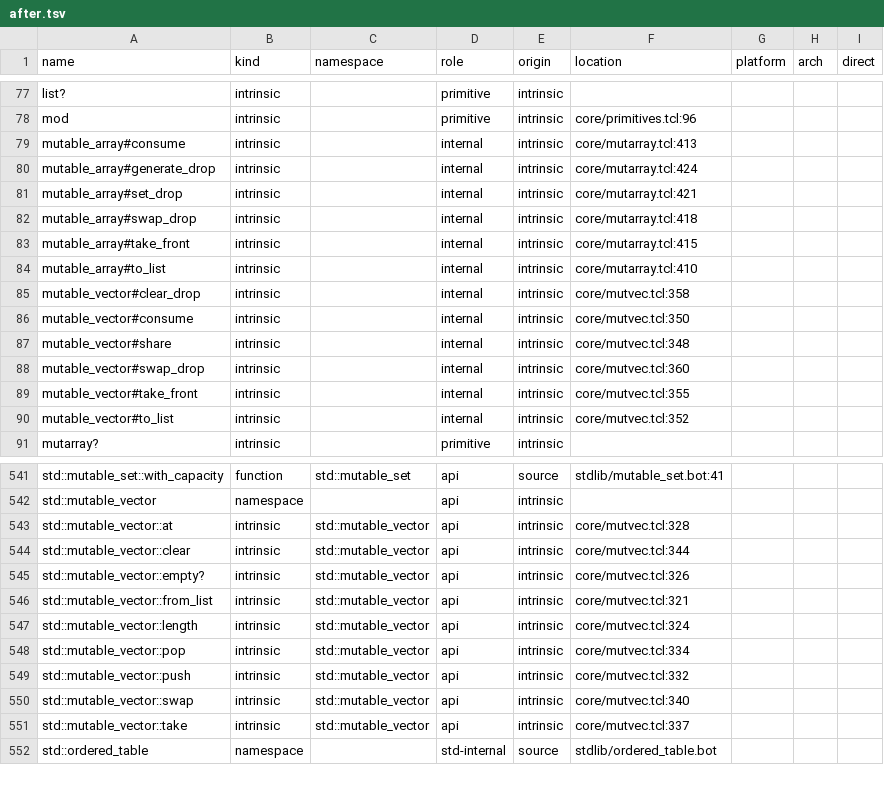
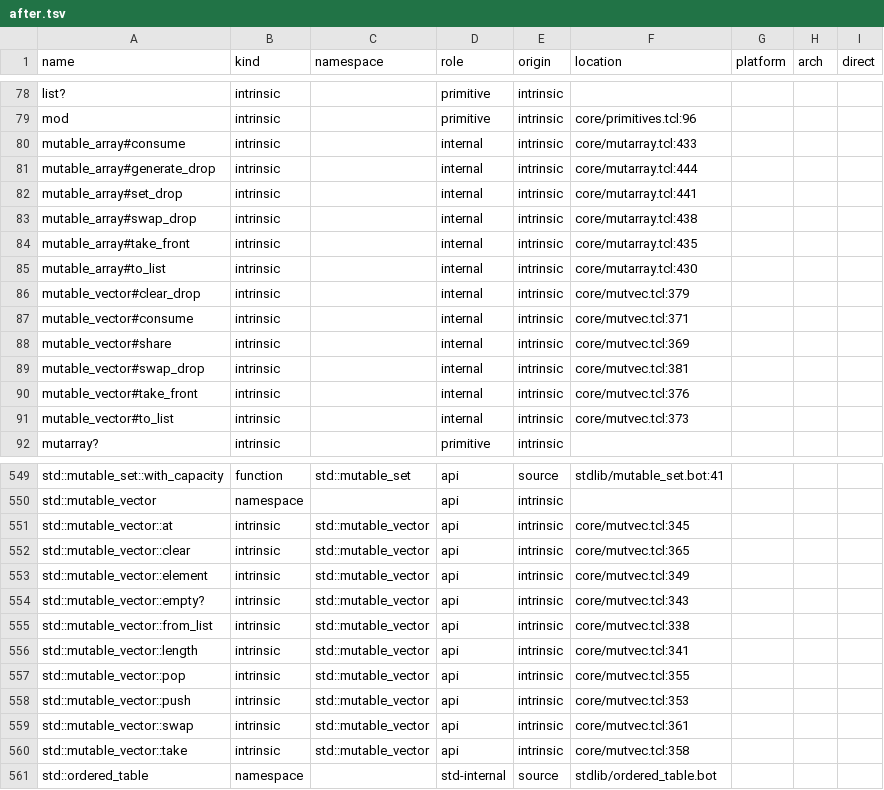
Before and after one commit to mwagner-webdev/botlish, a TSV file: audit/stdlib-census/after.tsv, drawn as a sheet; only a part is shown, gaps mark what is left out; the diff covers the shown part only.

```diff
--- a/audit/stdlib-census/after.tsv
+++ b/audit/stdlib-census/after.tsv
@@ -78,14 +79,14 @@ list?	intrinsic		primitive	intrinsic
 mod	intrinsic		primitive	intrinsic	core/primitives.tcl:96			
-mutable_array#consume	intrinsic		internal	intrinsic	core/mutarray.tcl:413			
-mutable_array#generate_drop	intrinsic		internal	intrinsic	core/mutarray.tcl:424			
-mutable_array#set_drop	intrinsic		internal	intrinsic	core/mutarray.tcl:421			
-mutable_array#swap_drop	intrinsic		internal	intrinsic	core/mutarray.tcl:418			
-mutable_array#take_front	intrinsic		internal	intrinsic	core/mutarray.tcl:415			
-mutable_array#to_list	intrinsic		internal	intrinsic	core/mutarray.tcl:410			
-mutable_vector#clear_drop	intrinsic		internal	intrinsic	core/mutvec.tcl:358			
-mutable_vector#consume	intrinsic		internal	intrinsic	core/mutvec.tcl:350			
-mutable_vector#share	intrinsic		internal	intrinsic	core/mutvec.tcl:348			
-mutable_vector#swap_drop	intrinsic		internal	intrinsic	core/mutvec.tcl:360			
-mutable_vector#take_front	intrinsic		internal	intrinsic	core/mutvec.tcl:355			
-mutable_vector#to_list	intrinsic		internal	intrinsic	core/mutvec.tcl:352			
+mutable_array#consume	intrinsic		internal	intrinsic	core/mutarray.tcl:433			
+mutable_array#generate_drop	intrinsic		internal	intrinsic	core/mutarray.tcl:444			
+mutable_array#set_drop	intrinsic		internal	intrinsic	core/mutarray.tcl:441			
+mutable_array#swap_drop	intrinsic		internal	intrinsic	core/mutarray.tcl:438			
+mutable_array#take_front	intrinsic		internal	intrinsic	core/mutarray.tcl:435			
+mutable_array#to_list	intrinsic		internal	intrinsic	core/mutarray.tcl:430			
+mutable_vector#clear_drop	intrinsic		internal	intrinsic	core/mutvec.tcl:379			
+mutable_vector#consume	intrinsic		internal	intrinsic	core/mutvec.tcl:371			
+mutable_vector#share	intrinsic		internal	intrinsic	core/mutvec.tcl:369			
+mutable_vector#swap_drop	intrinsic		internal	intrinsic	core/mutvec.tcl:381			
+mutable_vector#take_front	intrinsic		internal	intrinsic	core/mutvec.tcl:376			
+mutable_vector#to_list	intrinsic		internal	intrinsic	core/mutvec.tcl:373			
 mutarray?	intrinsic		primitive	intrinsic				
@@ -542,11 +550,12 @@ std::mutable_set::with_capacity	function	std::mutable_set	api	source	stdlib/muta
 std::mutable_vector	namespace		api	intrinsic				
-std::mutable_vector::at	intrinsic	std::mutable_vector	api	intrinsic	core/mutvec.tcl:328			
-std::mutable_vector::clear	intrinsic	std::mutable_vector	api	intrinsic	core/mutvec.tcl:344			
-std::mutable_vector::empty?	intrinsic	std::mutable_vector	api	intrinsic	core/mutvec.tcl:326			
-std::mutable_vector::from_list	intrinsic	std::mutable_vector	api	intrinsic	core/mutvec.tcl:321			
-std::mutable_vector::length	intrinsic	std::mutable_vector	api	intrinsic	core/mutvec.tcl:324			
-std::mutable_vector::pop	intrinsic	std::mutable_vector	api	intrinsic	core/mutvec.tcl:334			
-std::mutable_vector::push	intrinsic	std::mutable_vector	api	intrinsic	core/mutvec.tcl:332			
-std::mutable_vector::swap	intrinsic	std::mutable_vector	api	intrinsic	core/mutvec.tcl:340			
-std::mutable_vector::take	intrinsic	std::mutable_vector	api	intrinsic	core/mutvec.tcl:337			
+std::mutable_vector::at	intrinsic	std::mutable_vector	api	intrinsic	core/mutvec.tcl:345			
+std::mutable_vector::clear	intrinsic	std::mutable_vector	api	intrinsic	core/mutvec.tcl:365			
+std::mutable_vector::element	intrinsic	std::mutable_vector	api	intrinsic	core/mutvec.tcl:349			
+std::mutable_vector::empty?	intrinsic	std::mutable_vector	api	intrinsic	core/mutvec.tcl:343			
+std::mutable_vector::from_list	intrinsic	std::mutable_vector	api	intrinsic	core/mutvec.tcl:338			
+std::mutable_vector::length	intrinsic	std::mutable_vector	api	intrinsic	core/mutvec.tcl:341			
+std::mutable_vector::pop	intrinsic	std::mutable_vector	api	intrinsic	core/mutvec.tcl:355			
+std::mutable_vector::push	intrinsic	std::mutable_vector	api	intrinsic	core/mutvec.tcl:353			
+std::mutable_vector::swap	intrinsic	std::mutable_vector	api	intrinsic	core/mutvec.tcl:361			
+std::mutable_vector::take	intrinsic	std::mutable_vector	api	intrinsic	core/mutvec.tcl:358			
 std::ordered_table	namespace		std-internal	source	stdlib/ordered_table.bot			
```
Also changed, not shown: 8 added rows and 32 edited cells elsewhere in this file, 46 other files.
